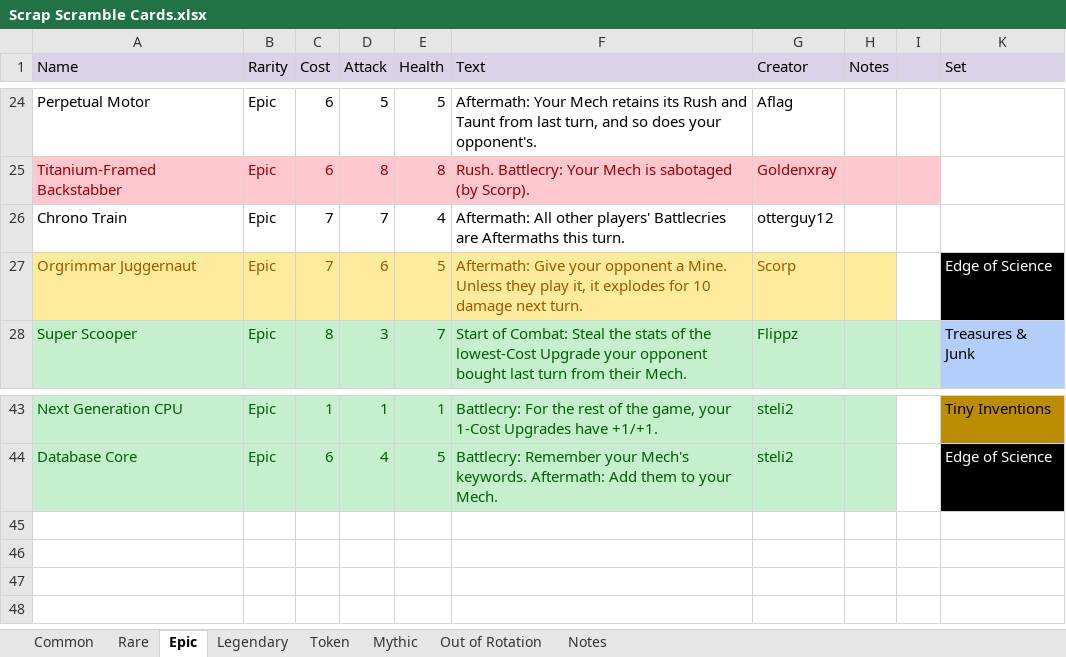
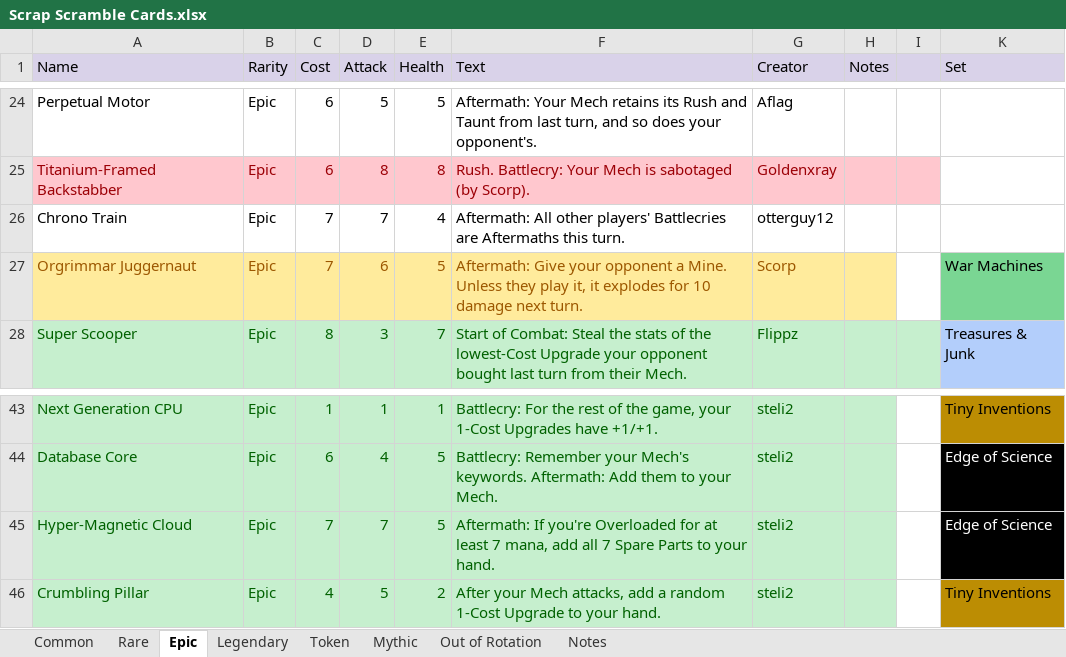
Before and after one commit to stelitop/ScrapScramble, an Excel workbook: Scrap Scramble Cards.xlsx, sheet Epic, drawn as a sheet; only a part is shown, gaps mark what is left out; values as stored, in another font and other column widths than the file's, no borders; table styles not drawn; the diff names each change by its address in the sheet, - before the commit and + after, or states it on an @@ line.

```diff
--- a/Scrap Scramble Cards.xlsx (sheet Epic)
+++ b/Scrap Scramble Cards.xlsx (sheet Epic)
-K27 (Set): Edge of Science
+K27 (Set): War Machines
@@ K27 fill: #000000 → #7AD693, text colour: #FFFFFF → black @@
+row 45: Hyper-Magnetic Cloud | Epic | 7 | 7 | 5 | Aftermath: If you're Overloaded for at least 7 mana, add all 7 Spare Parts to your hand. | steli2 |  |  | Edge of Science
+row 46: Crumbling Pillar | Epic | 4 | 5 | 2 | After your Mech attacks, add a random 1-Cost Upgrade to your hand. | steli2 |  |  | Tiny Inventions
```
Also changed, not shown: sheet Rare, sheet Common, 27 other files.
